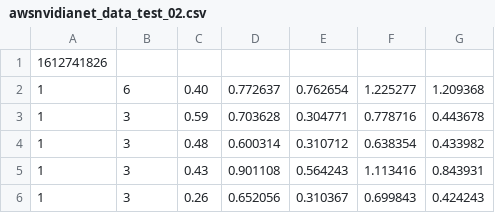
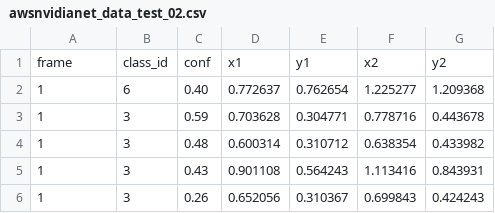
Before and after one commit to akhilaji/aws-nvidia-robot-capstone, a CSV file: awsnvidianet_data_test_02.csv, drawn as a sheet; only a part is shown.

```diff
--- a/awsnvidianet_data_test_02.csv
+++ b/awsnvidianet_data_test_02.csv
@@ -1,2 +1,2 @@
-1612741826
+frame,class_id,conf,x1,y1,x2,y2
 1, 6, 0.40, 0.772637, 0.762654, 1.225277, 1.209368
```
Also changed, not shown: awsnvidianet_data_test_01.csv, awsnvidianet_data_test_03.csv, 1 other file.
